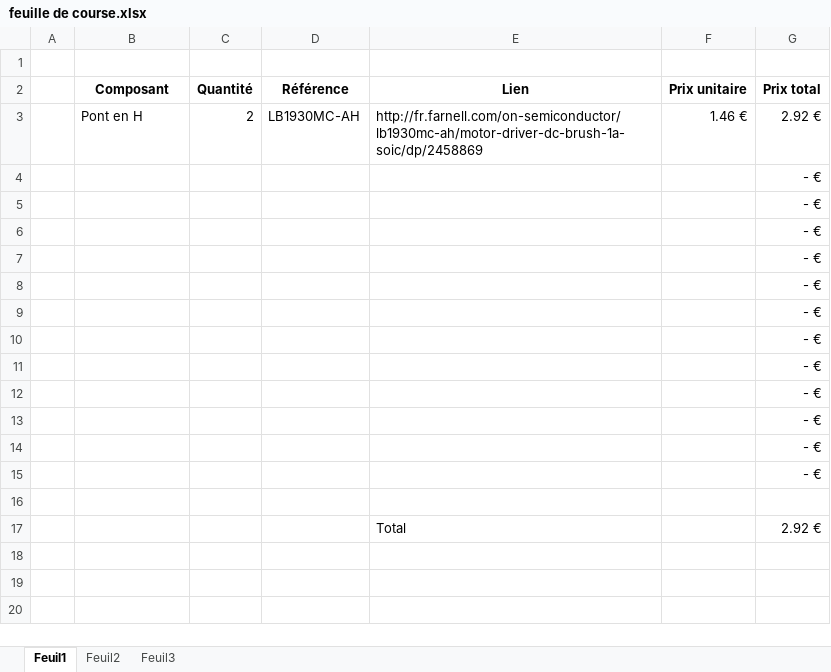
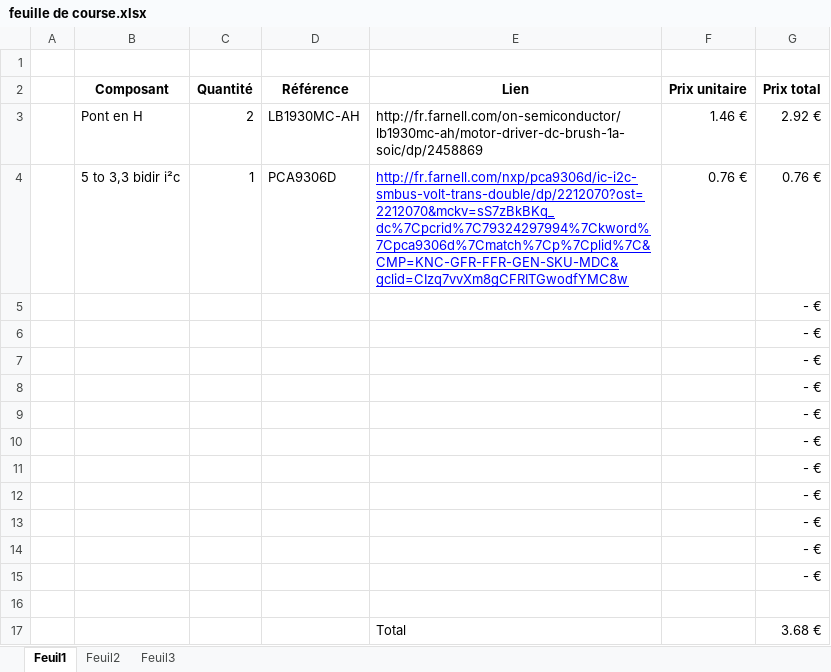
Before and after one commit to cbourree/CFM---Mindstorms, an Excel workbook: feuille de course.xlsx, sheet Feuil1, drawn as a sheet; values as stored, in another font and other column widths than the file's, no borders; removed rows and columns are numbered as before the commit, all else as after; the diff names each change by its address in the sheet, - before the commit and + after, or states it on an @@ line.

Commit message:
ajout 5 tio 3.3 i²c liste course

```diff
--- a/feuille de course.xlsx (sheet Feuil1)
+++ b/feuille de course.xlsx (sheet Feuil1)
-row 4:  |  |  |  |  |  | - €
+row 4:  | 5 to 3,3 bidir i²c | 1 | PCA9306D | http://fr.farnell.com/nxp/pca9306d/ic-i2c-smbus-volt-trans-double/dp/2212070?ost=2212070&mckv=sS7zBkBKq_dc%7Cpcrid%7C79324297994%7Ckword%7Cpca9306d%7Cmatch%7Cp%7Cplid%7C&CMP=KNC-GFR-FFR-GEN-SKU-MDC&gclid=CIzq7vvXm8gCFRITGwodfYMC8w | 0.76 € | 0.76 €
-G17 (Prix total): 2.92 €
+G17 (Prix total): 3.68 €
```
